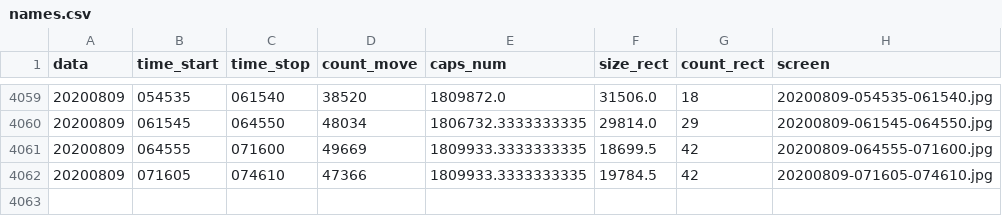
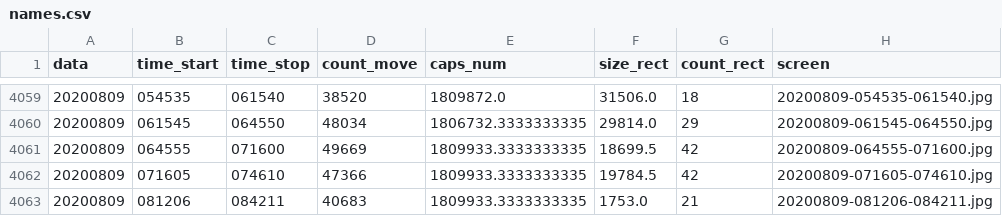
Before and after one commit to va1entei/polana, a CSV file: insec/names.csv, drawn as a sheet; only a part is shown, gaps mark what is left out.

```diff
--- a/insec/names.csv
+++ b/insec/names.csv
@@ -4062 +4062,2 @@ data,time_start,time_stop,count_move,caps_num,size_rect,count_rect,screen
 20200809,071605,074610,47366,1809933.3333333335,19784.5,42,20200809-071605-074610.jpg
+20200809,081206,084211,40683,1809933.3333333335,1753.0,21,20200809-081206-084211.jpg
```
Also changed, not shown: 2 other files.
